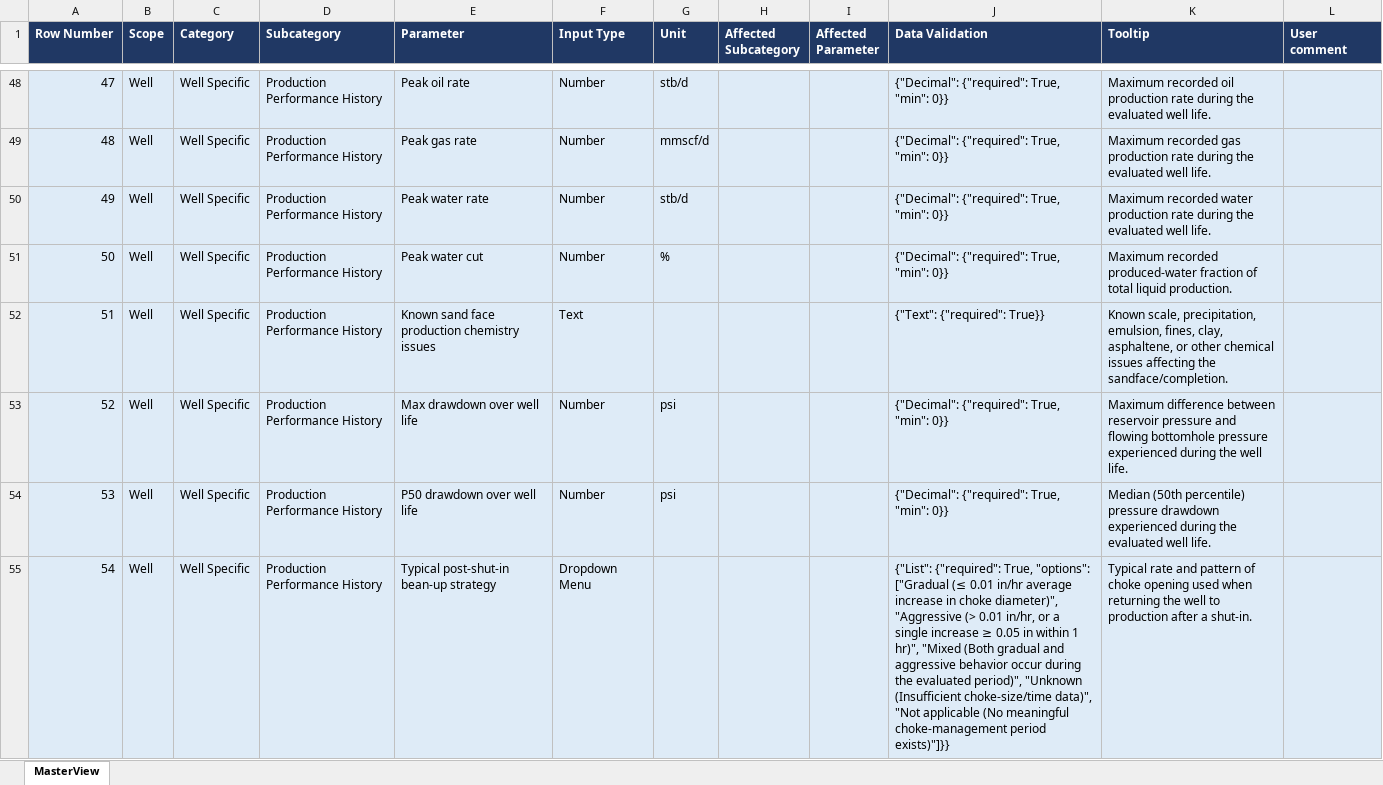
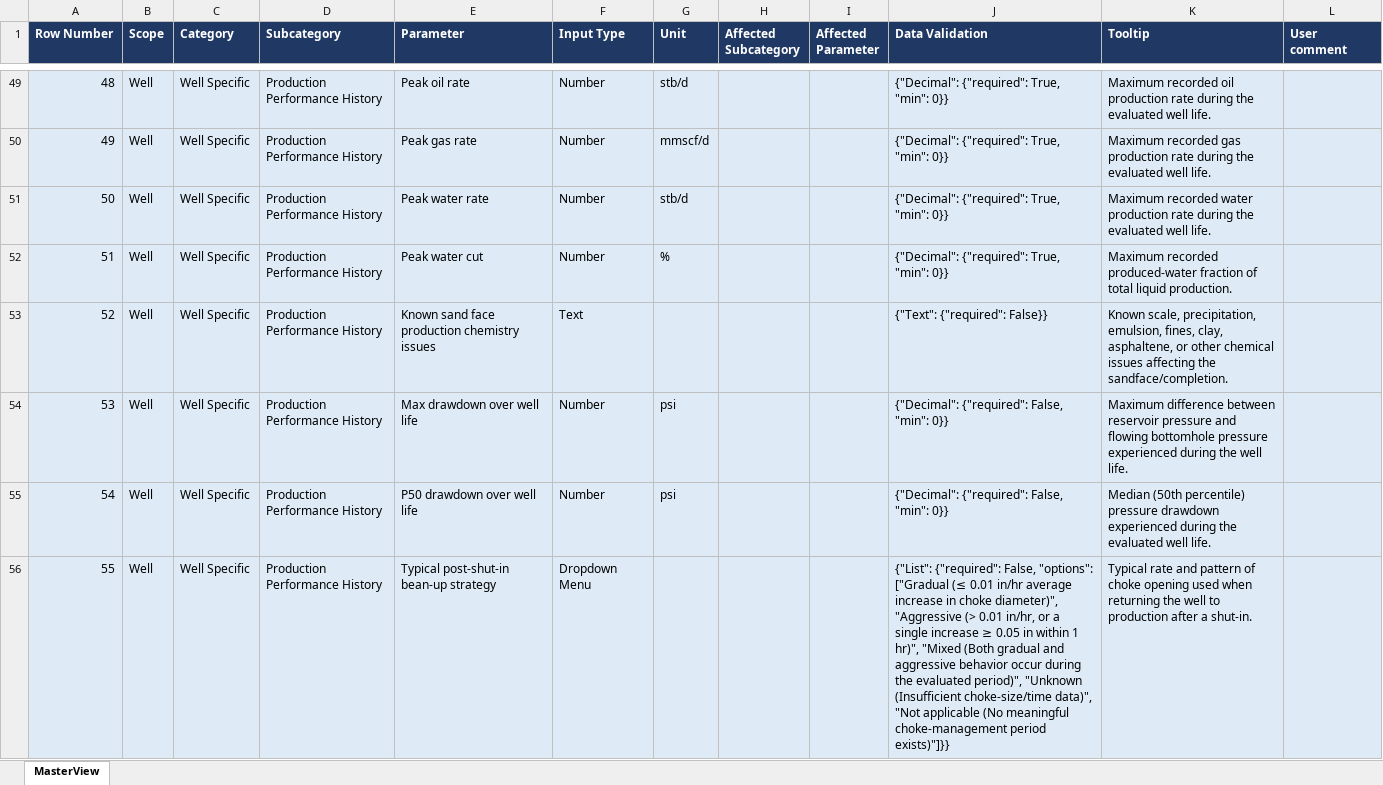
Before and after one commit to jshiriyev/sand-control-failure-db, an Excel workbook: MASTER.xlsx, sheet MasterView, drawn as a sheet; only a part is shown, gaps mark what is left out; values as stored, in another font and other column widths than the file's, no borders; table styles not drawn; addresses are those after the commit; the diff covers the shown part only; the diff names each change by its address in the sheet, - before the commit and + after, or states it on an @@ line.

```diff
--- a/MASTER.xlsx (sheet MasterView)
+++ b/MASTER.xlsx (sheet MasterView)
@@ column A (Row Number) renumbered from row 26 down @@
-J53 (Data Validation): {"Text": {"required": True}}
+J53 (Data Validation): {"Text": {"required": False}}
-J54:J55 (Data Validation): {"Decimal": {"required": True, "min": 0}}
+J54:J55 (Data Validation): {"Decimal": {"required": False, "min": 0}}
-J56 (Data Validation): {"List": {"required": True, "options": ["Gradual…
+J56 (Data Validation): {"List": {"required": False, "options": ["Gradual…
```
Also changed, not shown: 1 added row and 31 edited cells elsewhere in this sheet, 3 other files.
